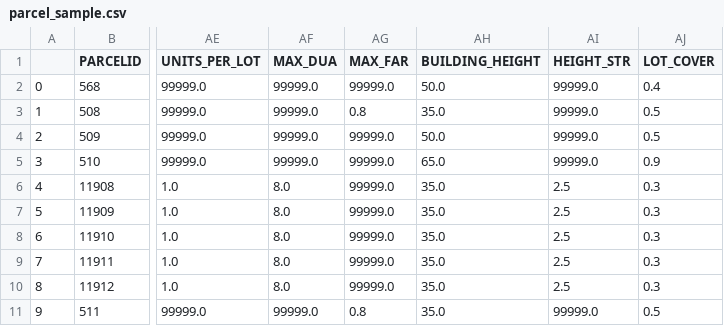
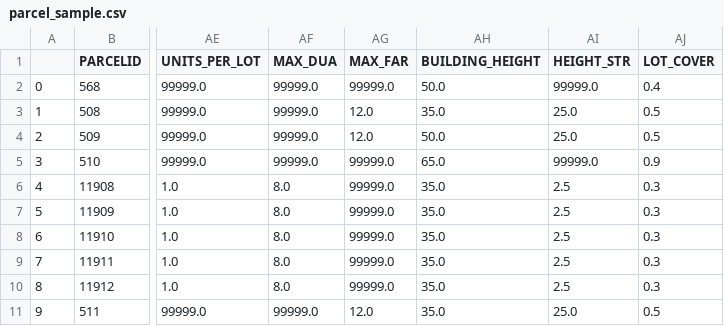
Before and after one commit to gc1201/CAYIMBY-Capacity, a CSV file: parcel_sample.csv, drawn as a sheet; only a part is shown, gaps mark what is left out; the diff names each change by its address in the sheet, - before the commit and + after, or states it on an @@ line.

Commit message:
updated parcel file: Resi_Allowed sync with PDUSE

```diff
--- a/parcel_sample.csv
+++ b/parcel_sample.csv
-AG3 (MAX_FAR): 0.8
+AG3 (MAX_FAR): 12.0
-AI3:AI4 (HEIGHT_STR): 99999.0
+AI3:AI4 (HEIGHT_STR): 25.0
-AG4 (MAX_FAR): 99999.0
+AG4 (MAX_FAR): 12.0
-AG11 (MAX_FAR): 0.8
+AG11 (MAX_FAR): 12.0
-AI11 (HEIGHT_STR): 99999.0
+AI11 (HEIGHT_STR): 25.0
```
Also changed, not shown: 3 other files.
